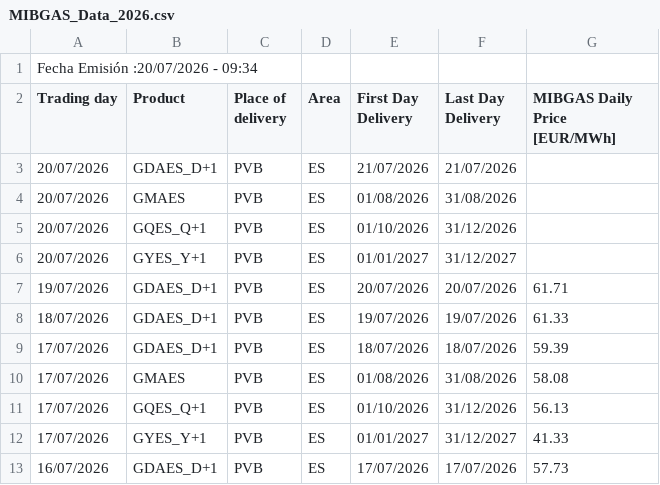
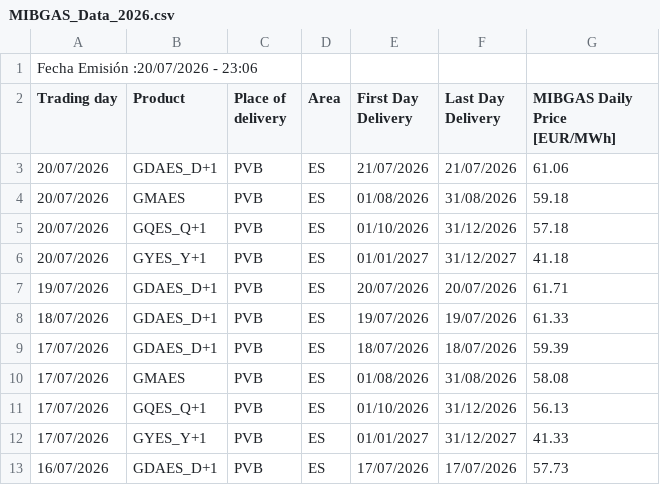
Before and after one commit to Newtral-datos/panel-precio-gas-petroleo, a CSV file: Gas/MIBGAS_Data_2026.csv, drawn as a sheet; only a part is shown.

```diff
--- a/Gas/MIBGAS_Data_2026.csv
+++ b/Gas/MIBGAS_Data_2026.csv
@@ -1,7 +1,7 @@
-Fecha Emisión :20/07/2026 - 09:34;
+Fecha Emisión :20/07/2026 - 23:06;
 Trading day;Product;Place of delivery;Area;First Day Delivery;Last Day Delivery;"MIBGAS Daily Price [EUR/MWh]";
-20/07/2026;GDAES_D+1;PVB;ES;21/07/2026;21/07/2026;;
-20/07/2026;GMAES;PVB;ES;01/08/2026;31/08/2026;;
-20/07/2026;GQES_Q+1;PVB;ES;01/10/2026;31/12/2026;;
-20/07/2026;GYES_Y+1;PVB;ES;01/01/2027;31/12/2027;;
+20/07/2026;GDAES_D+1;PVB;ES;21/07/2026;21/07/2026;61.06;
+20/07/2026;GMAES;PVB;ES;01/08/2026;31/08/2026;59.18;
+20/07/2026;GQES_Q+1;PVB;ES;01/10/2026;31/12/2026;57.18;
+20/07/2026;GYES_Y+1;PVB;ES;01/01/2027;31/12/2027;41.18;
 19/07/2026;GDAES_D+1;PVB;ES;20/07/2026;20/07/2026;61.71;
```
Also changed, not shown: Gas/gas_total.csv.
